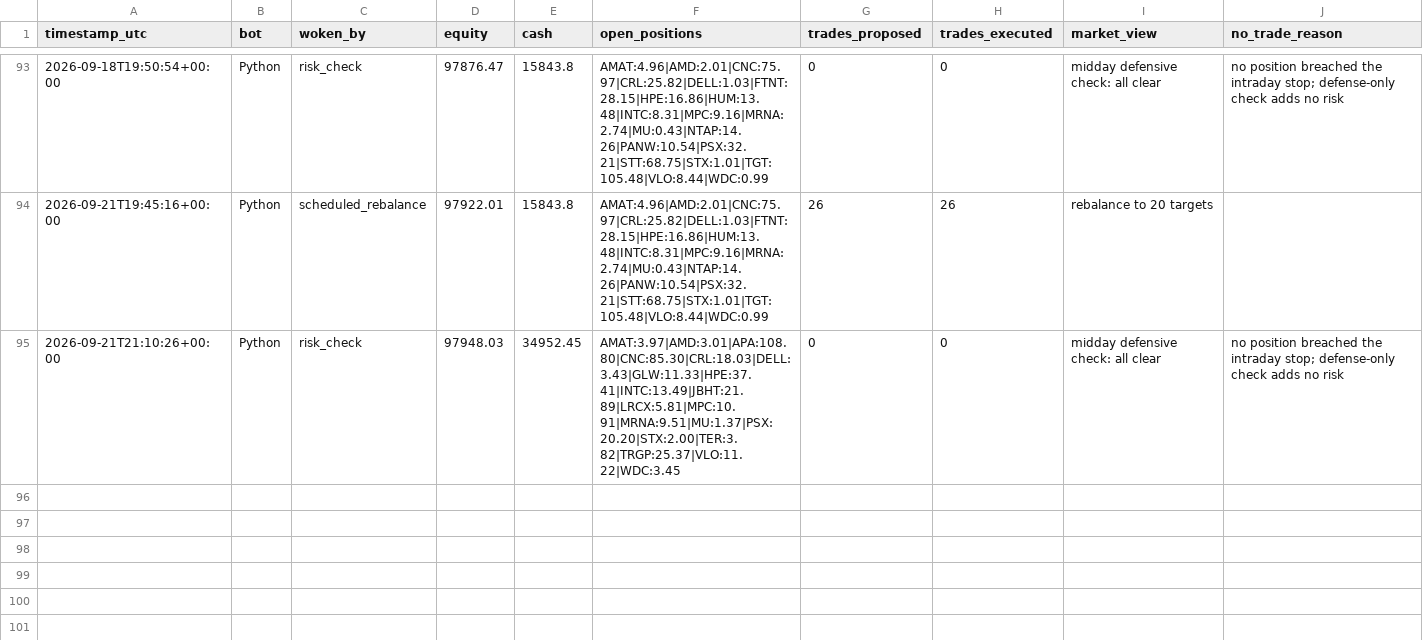
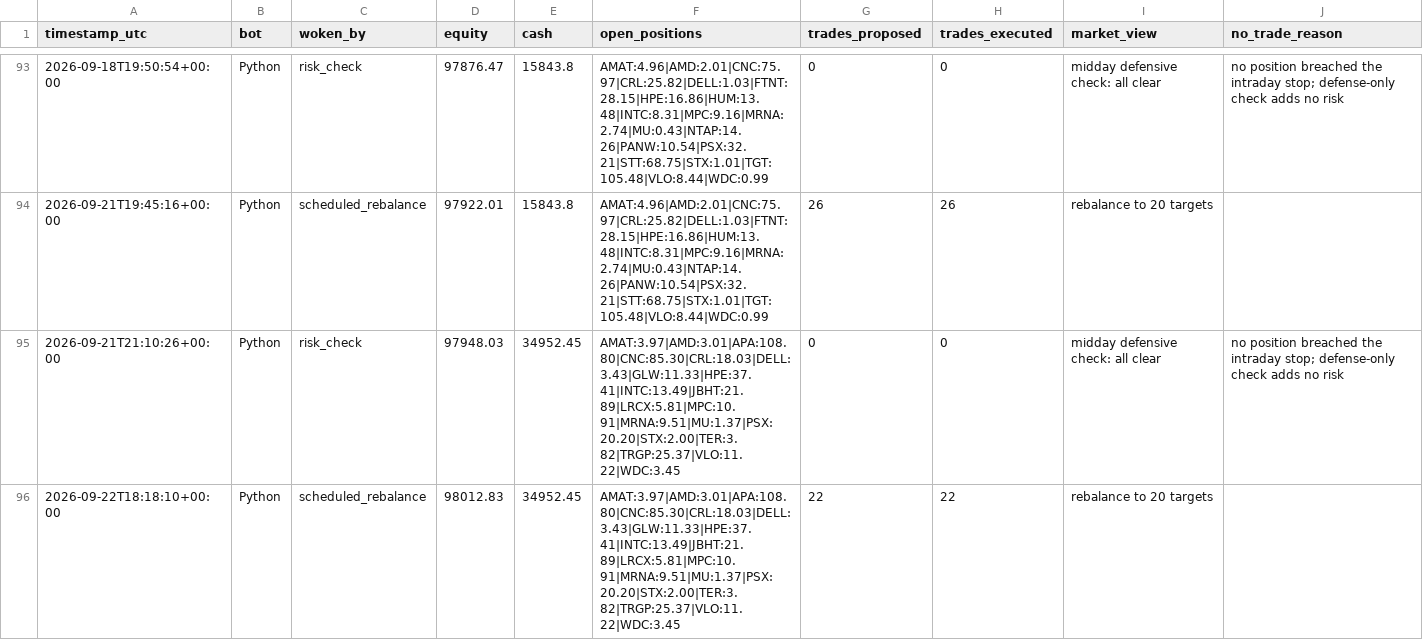
Before and after one commit to HunterGilroy/quant-research-platform, a CSV file: quant-platform/output/decisions.csv, drawn as a sheet; only a part is shown, gaps mark what is left out.

```diff
--- a/quant-platform/output/decisions.csv
+++ b/quant-platform/output/decisions.csv
@@ -95 +95,2 @@ timestamp_utc,bot,woken_by,equity,cash,open_positions,trades_proposed,trades_exe
 2026-09-21T21:10:26+00:00,Python,risk_check,97948.03,34952.45,AMAT:3.97|AMD:3.01|APA:108.80|CNC:85.30|CRL:18.03|DELL:3.43|GLW:11.33|HPE:37.41|INTC:13.49|JBHT:21.89|LRCX:5.81|MPC:10.91|MRNA:9.51|MU:1.37|PSX:20.20|STX:2.00|TER:3.82|TRGP:25.37|VLO:11.22|WDC:3.45,0,0,midday defensive check: all clear,no position breached the intraday stop; defense-only check adds no risk
+2026-09-22T18:18:10+00:00,Python,scheduled_rebalance,98012.83,34952.45,AMAT:3.97|AMD:3.01|APA:108.80|CNC:85.30|CRL:18.03|DELL:3.43|GLW:11.33|HPE:37.41|INTC:13.49|JBHT:21.89|LRCX:5.81|MPC:10.91|MRNA:9.51|MU:1.37|PSX:20.20|STX:2.00|TER:3.82|TRGP:25.37|VLO:11.22|WDC:3.45,22,22,rebalance to 20 targets,
```
Also changed, not shown: quant-platform/output/prices_latest.csv, quant-platform/output/targets.csv, 3 other files.
